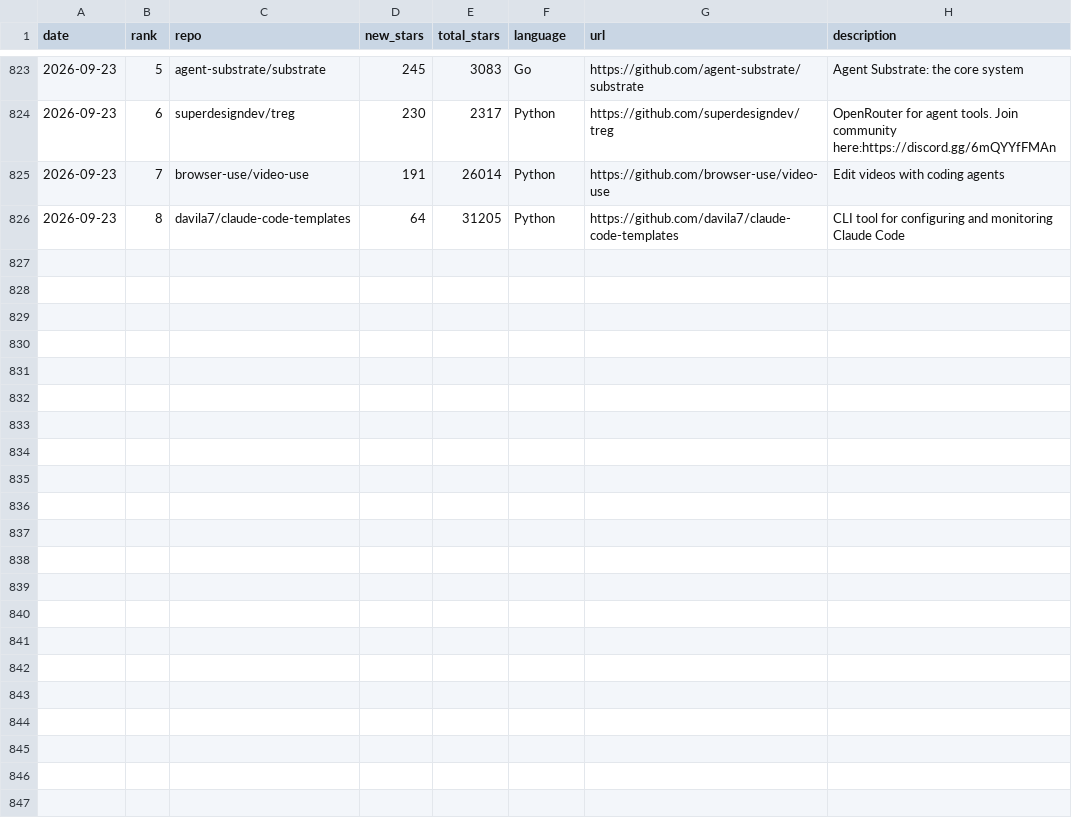
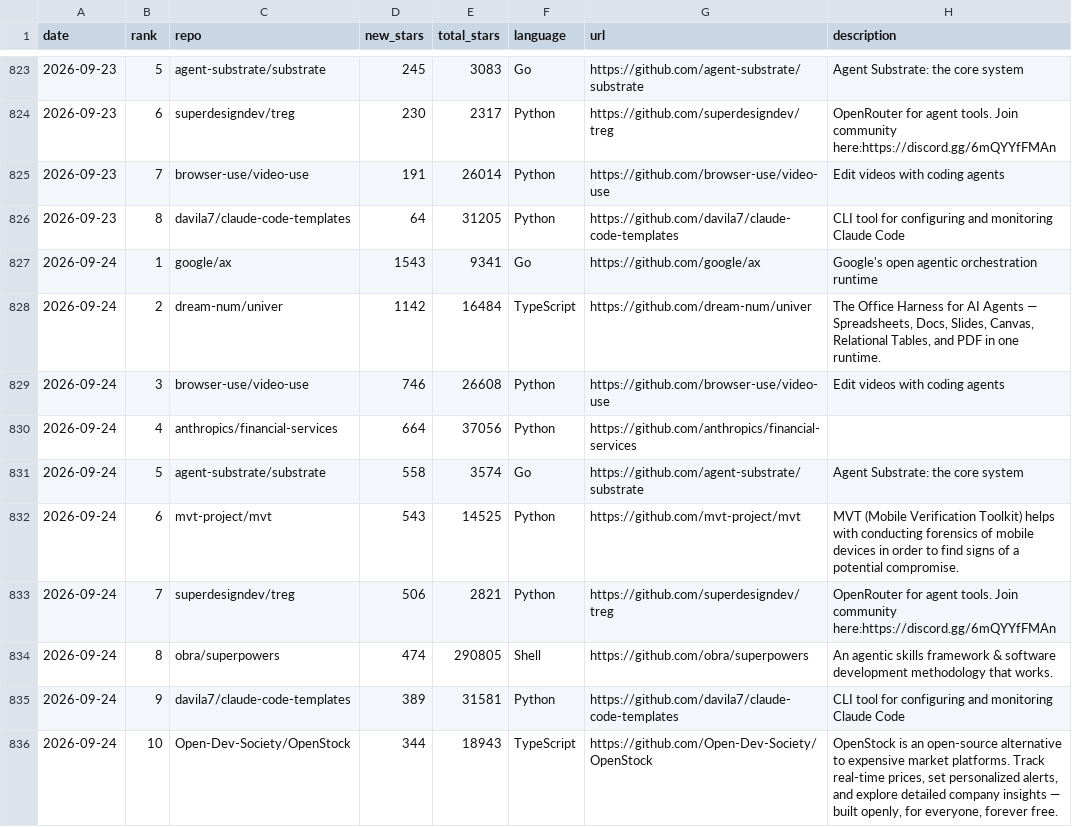
Before and after one commit to FunnymeowwooV0/star-observatory, a CSV file: data/github_daily.csv, drawn as a sheet; only a part is shown, gaps mark what is left out; the diff names each change by its address in the sheet, - before the commit and + after, or states it on an @@ line.

```diff
--- a/data/github_daily.csv
+++ b/data/github_daily.csv
+row 827: 2026-09-24 | 1 | google/ax | 1543 | 9341 | Go | https://github.com/google/ax | Google's open agentic orchestration runtime
+row 828: 2026-09-24 | 2 | dream-num/univer | 1142 | 16484 | TypeScript | https://github.com/dream-num/univer | The Office Harness for AI Agents — Spreadsheets, Docs, Slides, Canvas, Relational Tables, and PDF in one runtime.
+row 829: 2026-09-24 | 3 | browser-use/video-use | 746 | 26608 | Python | https://github.com/browser-use/video-use | Edit videos with coding agents
+row 830: 2026-09-24 | 4 | anthropics/financial-services | 664 | 37056 | Python | https://github.com/anthropics/financial-services
+row 831: 2026-09-24 | 5 | agent-substrate/substrate | 558 | 3574 | Go | https://github.com/agent-substrate/substrate | Agent Substrate: the core system
+row 832: 2026-09-24 | 6 | mvt-project/mvt | 543 | 14525 | Python | https://github.com/mvt-project/mvt | MVT (Mobile Verification Toolkit) helps with conducting forensics of mobile devices in order to find signs of a potential compromise.
+row 833: 2026-09-24 | 7 | superdesigndev/treg | 506 | 2821 | Python | https://github.com/superdesigndev/treg | OpenRouter for agent tools. Join community here:https://discord.gg/6mQYYfFMAn
+row 834: 2026-09-24 | 8 | obra/superpowers | 474 | 290805 | Shell | https://github.com/obra/superpowers | An agentic skills framework & software development methodology that works.
+row 835: 2026-09-24 | 9 | davila7/claude-code-templates | 389 | 31581 | Python | https://github.com/davila7/claude-code-templates | CLI tool for configuring and monitoring Claude Code
+row 836: 2026-09-24 | 10 | Open-Dev-Society/OpenStock | 344 | 18943 | TypeScript | https://github.com/Open-Dev-Society/OpenStock | OpenStock is an open-source alternative to expensive market platforms. Track real-time prices, set personalized alerts, and explore detailed company insights — built openly, for everyone, forever free.
```
Also changed, not shown: data/hf_trending.csv, data/hn_daily.csv, 7 other files.
